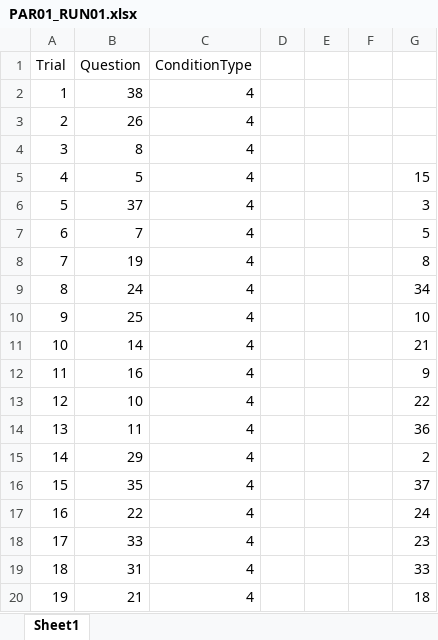
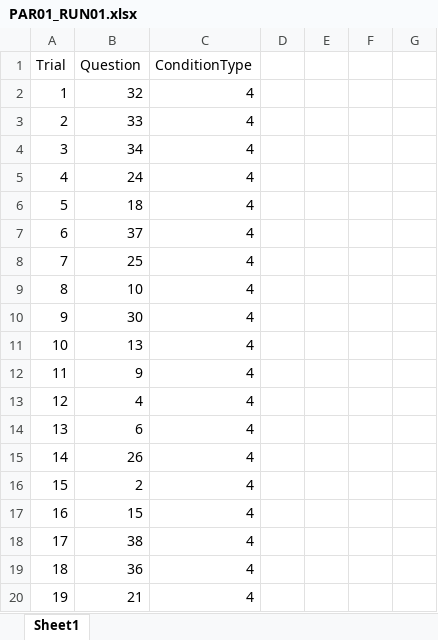
Before and after one commit to edeligia/Zoom_ToM, an Excel workbook: editable/Orders/PAR01_RUN01.xlsx, sheet Sheet1, drawn as a sheet; values as stored, in another font and other column widths than the file's, no borders; the diff names each change by its address in the sheet, - before the commit and + after, or states it on an @@ line.

```diff
--- a/editable/Orders/PAR01_RUN01.xlsx (sheet Sheet1)
+++ b/editable/Orders/PAR01_RUN01.xlsx (sheet Sheet1)
-B2 (Question): 38
+B2 (Question): 32
-B3 (Question): 26
+B3 (Question): 33
-B4 (Question): 8
+B4 (Question): 34
-B5 (Question): 5
+B5 (Question): 24
-G5: 15
+G5: (empty)
-B6 (Question): 37
+B6 (Question): 18
-G6: 3
+G6: (empty)
-B7 (Question): 7
+B7 (Question): 37
-G7: 5
+G7: (empty)
-B8 (Question): 19
+B8 (Question): 25
-G8: 8
+G8: (empty)
-B9 (Question): 24
+B9 (Question): 10
-G9: 34
+G9: (empty)
-B10 (Question): 25
+B10 (Question): 30
-G10: 10
+G10: (empty)
-B11 (Question): 14
+B11 (Question): 13
-G11: 21
+G11: (empty)
-B12 (Question): 16
+B12 (Question): 9
-G12: 9
+G12: (empty)
-B13 (Question): 10
+B13 (Question): 4
-G13: 22
+G13: (empty)
-B14 (Question): 11
+B14 (Question): 6
-G14: 36
+G14: (empty)
-B15 (Question): 29
+B15 (Question): 26
-G15: 2
+G15: (empty)
-B16 (Question): 35
+B16 (Question): 2
-G16: 37
+G16: (empty)
-B17 (Question): 22
+B17 (Question): 15
-G17: 24
+G17: (empty)
-B18 (Question): 33
+B18 (Question): 38
-G18: 23
+G18: (empty)
-B19 (Question): 31
+B19 (Question): 36
-G19: 33
+G19: (empty)
-G20: 18
+G20: (empty)
```
Also changed, not shown: editable/Orders/PAR01_RUN02.xlsx, editable/Orders/PAR01_RUN03.xlsx, 12 other files.
